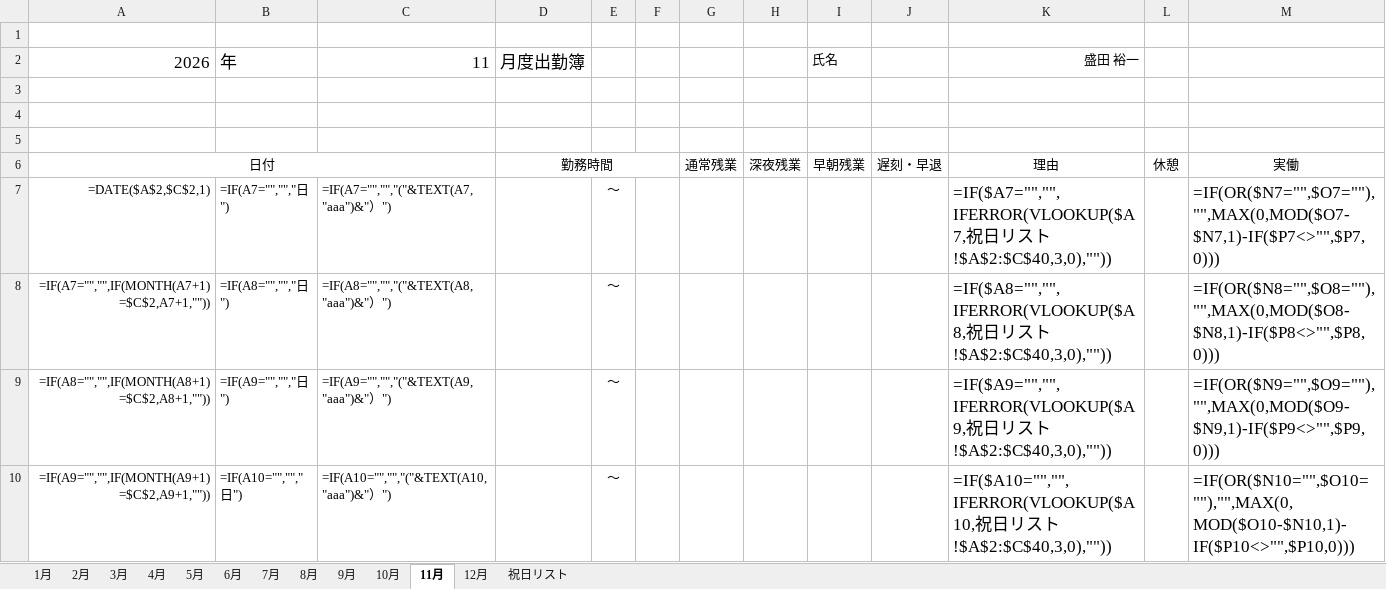
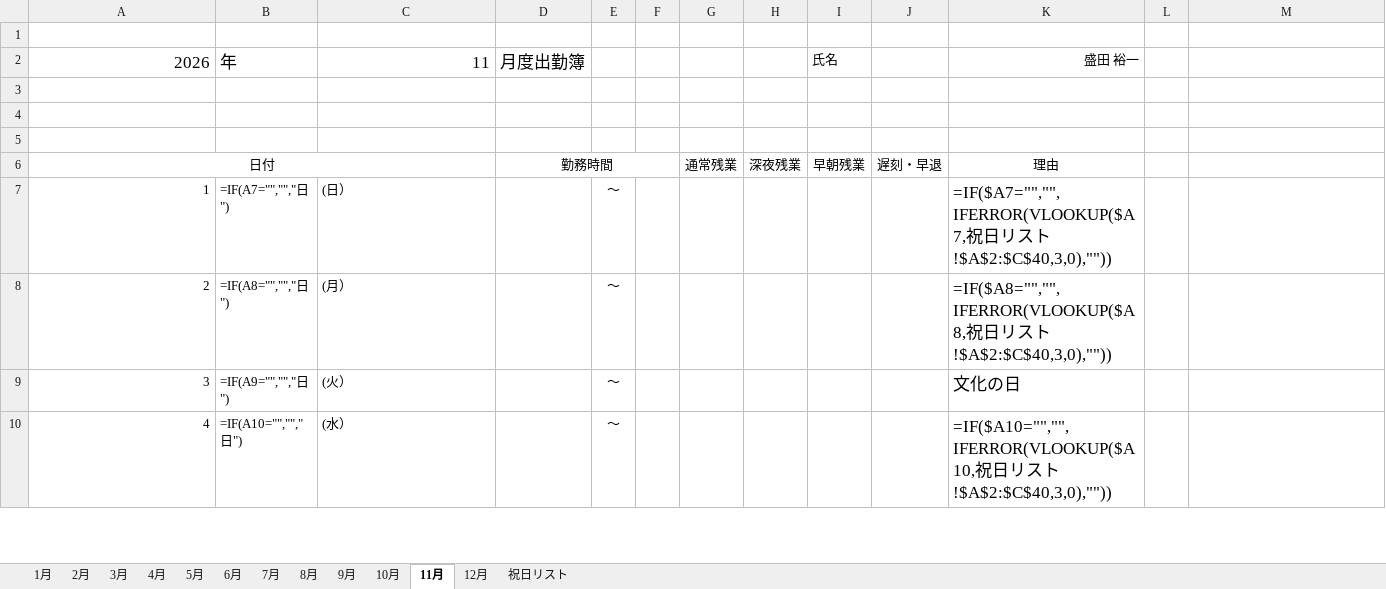
Before and after one commit to youichi558-collab/timecard, an Excel workbook: 出勤簿_2026.xlsx, sheet 11月, drawn as a sheet; only a part is shown; values as stored, in another font and other column widths than the file's, no borders; formulas without a stored value are shown as written; removed rows and columns are numbered as before the commit, all else as after; the diff covers the shown part only; the diff names each change by its address in the sheet, - before the commit and + after, or states it on an @@ line.

```diff
--- a/出勤簿_2026.xlsx (sheet 11月)
+++ b/出勤簿_2026.xlsx (sheet 11月)
-L6: 休憩
+L6: (empty)
-M6: 実働
+M6: (empty)
-A7: =DATE($A$2,$C$2,1)
+A7: 1
-C7: =IF(A7="","","("&TEXT(A7,"aaa")&"）")
+C7: (日）
-M7: =IF(OR($N7="",$O7=""),"",MAX(0,MOD($O7-$N7,1)-IF($P7<>"",$P7,0)))
+M7: (empty)
-A8: =IF(A7="","",IF(MONTH(A7+1)=$C$2,A7+1,""))
+A8: 2
-C8: =IF(A8="","","("&TEXT(A8,"aaa")&"）")
+C8: (月）
-M8: =IF(OR($N8="",$O8=""),"",MAX(0,MOD($O8-$N8,1)-IF($P8<>"",$P8,0)))
+M8: (empty)
-row 9: =IF(A8="","",IF(MONTH(A8+1)=$C$2,A8+1,"")) | =IF(A9="","","日") | =IF(A9="","","("&TEXT(A9,"aaa")&"）") |  | ～ |  |  |  |  |  | =IF($A9="","",IFERROR(VLOOKUP($A9,祝日リスト!$A$2:$C$40,3,0),"")) |  | =IF(OR($N9="",$O9=""),"",MAX(0,MOD($O9-$N9,1)-IF($P9<>"",$P9,0)))
+row 9: 3 | =IF(A9="","","日") | (火） |  | ～ |  |  |  |  |  | 文化の日
-A10: =IF(A9="","",IF(MONTH(A9+1)=$C$2,A9+1,""))
+A10: 4
-C10: =IF(A10="","","("&TEXT(A10,"aaa")&"）")
+C10: (水）
-M10: =IF(OR($N10="",$O10=""),"",MAX(0,MOD($O10-$N10,1)-IF($P10<>"",$P10,0)))
+M10: (empty)
```
Also changed, not shown: 1 added row, 1 removed row and 82 edited cells elsewhere in this sheet, sheet 5月, sheet 9月, sheet 1月, sheet 8月, sheet 10月, sheet 3月, 6 more sheets, hidden cells, 2 other files.
